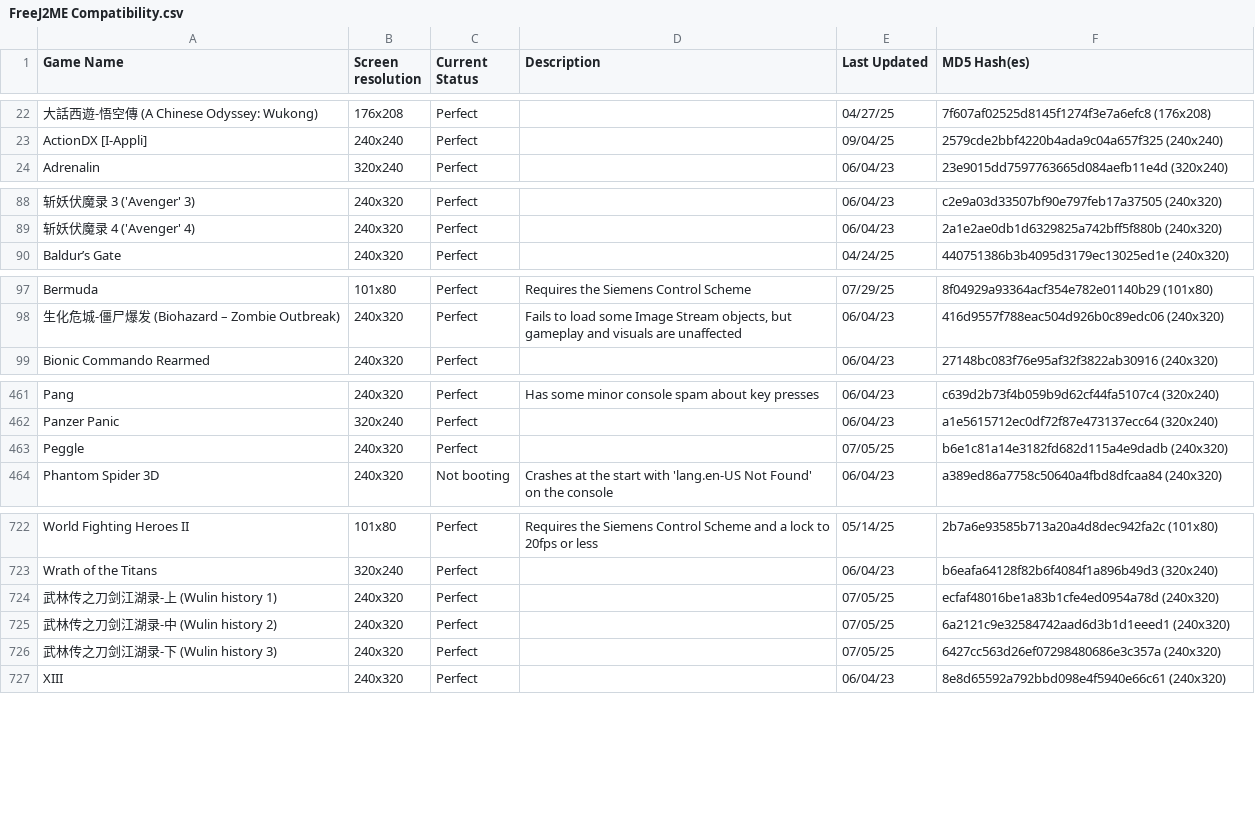
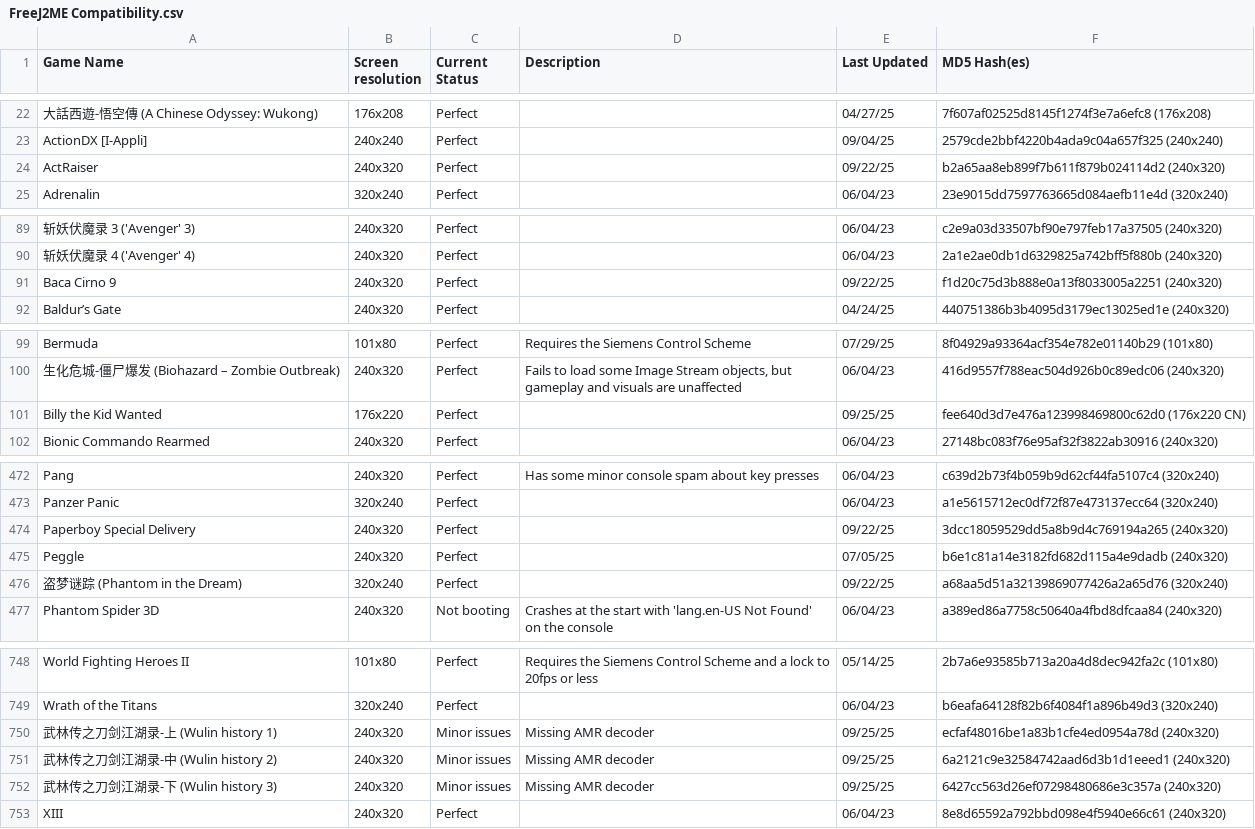
Before and after one commit to TASEmulators/freej2me-plus, a CSV file: docs/compat_data/FreeJ2ME Compatibility.csv, drawn as a sheet; only a part is shown, gaps mark what is left out; addresses are those after the commit; the diff covers the shown part only; the diff names each change by its address in the sheet, - before the commit and + after, or states it on an @@ line.

```diff
--- a/docs/compat_data/FreeJ2ME Compatibility.csv
+++ b/docs/compat_data/FreeJ2ME Compatibility.csv
+row 24: ActRaiser | 240x320 | Perfect |  | 09/22/25 | b2a65aa8eb899f7b611f879b024114d2 (240x320)
+row 91: Baca Cirno 9 | 240x320 | Perfect |  | 09/22/25 | f1d20c75d3b888e0a13f8033005a2251 (240x320)
+row 101: Billy the Kid Wanted | 176x220 | Perfect |  | 09/25/25 | fee640d3d7e476a123998469800c62d0 (176x220 CN)
+row 474: Paperboy Special Delivery | 240x320 | Perfect |  | 09/22/25 | 3dcc18059529dd5a8b9d4c769194a265 (240x320)
+row 476: 盗梦谜踪 (Phantom in the Dream) | 320x240 | Perfect |  | 09/22/25 | a68aa5d51a32139869077426a2a65d76 (320x240)
-C750:C752 (Current Status): Perfect
+C750:C752 (Current Status): Minor issues
-D750:D752 (Description): (empty)
+D750:D752 (Description): Missing AMR decoder
-E750:E752 (Last Updated): 07/05/25
+E750:E752 (Last Updated): 09/25/25
```
Also changed, not shown: 21 added rows and 23 edited cells elsewhere in this file.
